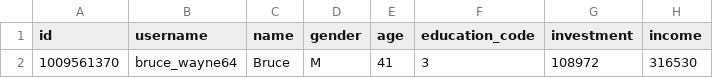
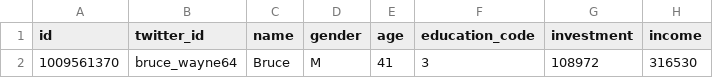
Before and after one commit to IBM-DSE/CognitiveBank, a CSV file: db/bruce_profile.csv, drawn as a sheet; only a part is shown; the diff names each change by its address in the sheet, - before the commit and + after, or states it on an @@ line.

```diff
--- a/db/bruce_profile.csv
+++ b/db/bruce_profile.csv
-B1: username
+B1: twitter_id
```
Also changed, not shown: 12 other files.
